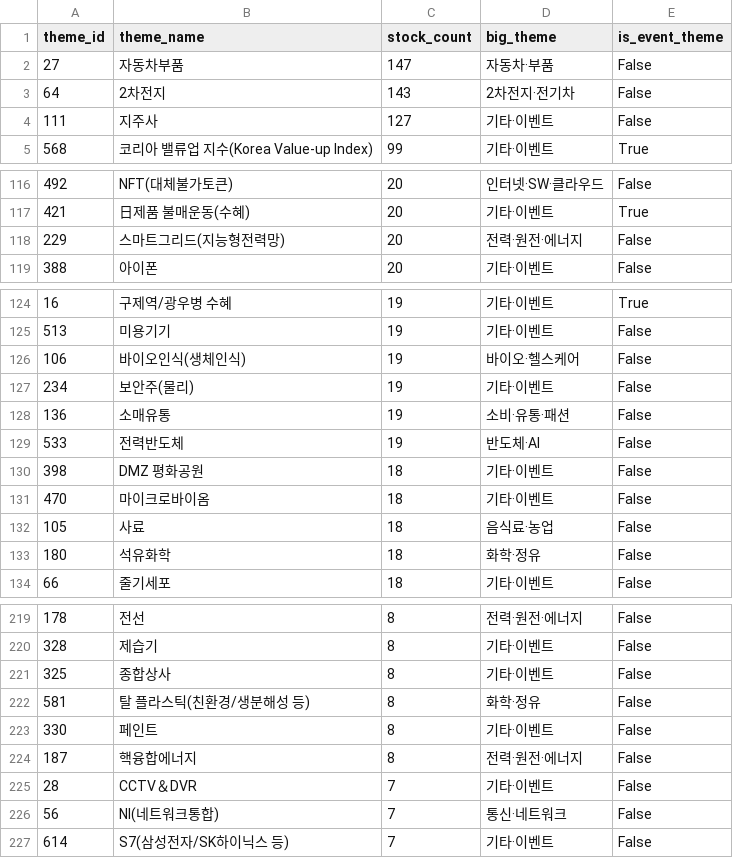
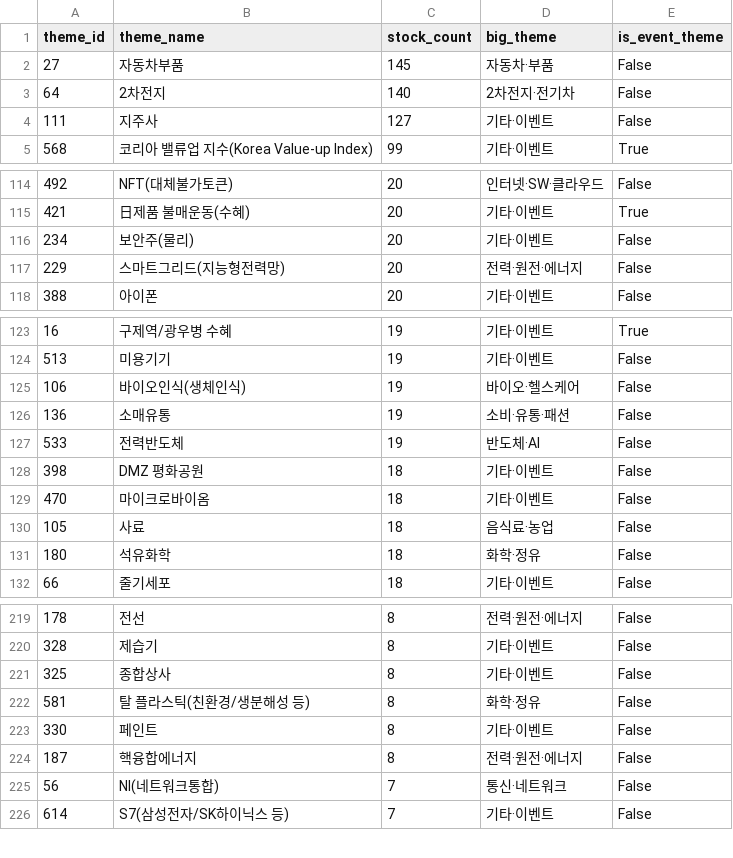
Before and after one commit to 84west0925-jk/kospi-signal-scanner, a CSV file: data/themes/theme_catalog.csv, drawn as a sheet; only a part is shown, gaps mark what is left out; the diff covers the shown part only.

```diff
--- a/data/themes/theme_catalog.csv
+++ b/data/themes/theme_catalog.csv
@@ -1,4 +1,4 @@
 theme_id,theme_name,stock_count,big_theme,is_event_theme
-27,자동차부품,147,자동차·부품,False
-64,2차전지,143,2차전지·전기차,False
+27,자동차부품,145,자동차·부품,False
+64,2차전지,140,2차전지·전기차,False
 111,지주사,127,기타·이벤트,False
@@ -117,2 +115,3 @@
 421,日제품 불매운동(수혜),20,기타·이벤트,True
+234,보안주(물리),20,기타·이벤트,False
 229,스마트그리드(지능형전력망),20,전력·원전·에너지,False
@@ -126,3 +125,2 @@
 106,바이오인식(생체인식),19,바이오·헬스케어,False
-234,보안주(물리),19,기타·이벤트,False
 136,소매유통,19,소비·유통·패션,False
@@ -224,3 +224,2 @@
 187,핵융합에너지,8,전력·원전·에너지,False
-28,CCTV＆DVR,7,기타·이벤트,False
 56,NI(네트워크통합),7,통신·네트워크,False
```
Also changed, not shown: 4 added rows and 4 removed rows elsewhere in this file, data/themes/_cache_industry_membership.csv, data/themes/_cache_stocks.csv, 4 other files.
